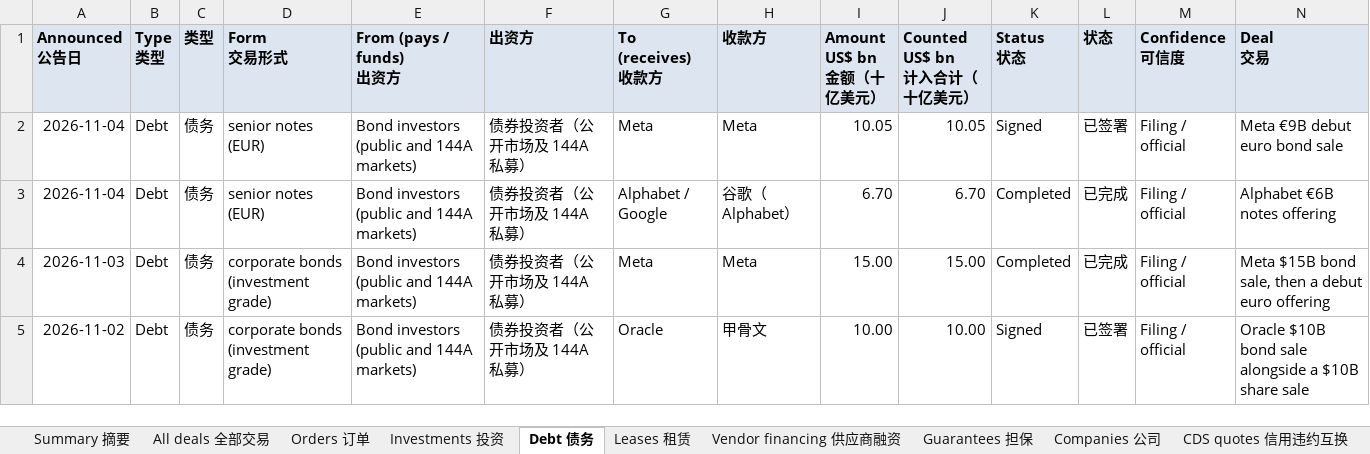
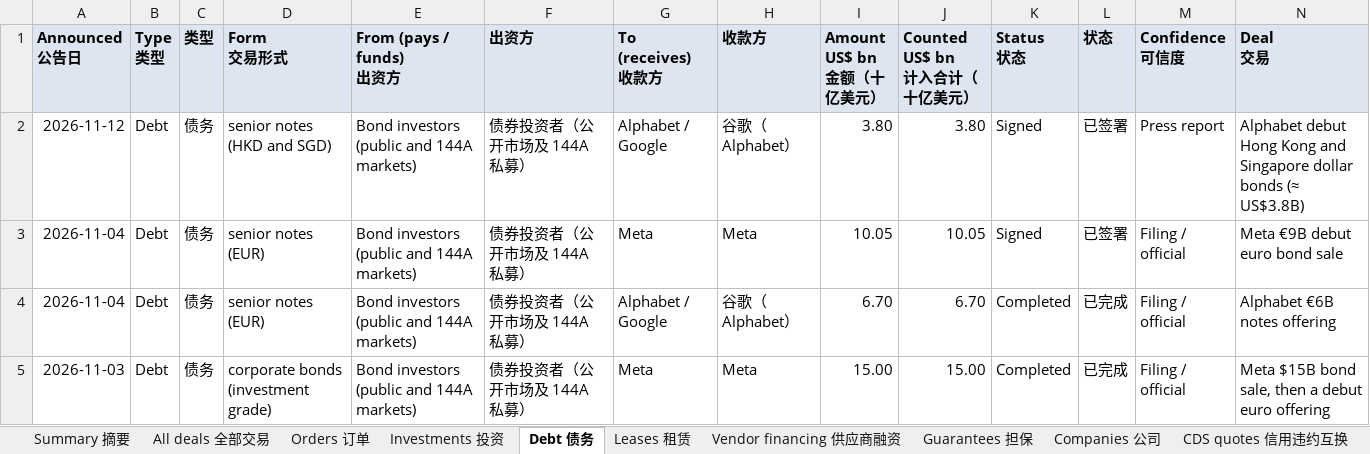
Before and after one commit to heyneww/GL-AI-live, an Excel workbook: data/v1/deals.xlsx, sheet Debt 债务, drawn as a sheet; only a part is shown; the shorter side is filled out with more unchanged rows; values as stored, in another font and other column widths than the file's, no borders; rows hold the shown columns only; the diff names each change by its address in the sheet, - before the commit and + after, or states it on an @@ line.

```diff
--- a/data/v1/deals.xlsx (sheet Debt 债务)
+++ b/data/v1/deals.xlsx (sheet Debt 债务)
+row 2: 2026-11-12 | Debt | 债务 | senior notes (HKD and SGD) | Bond investors (public and 144A markets) | 债券投资者（公开市场及 144A 私募） | Alphabet / Google | 谷歌（Alphabet） | 3.80 | 3.80 | Signed | 已签署 | Press report | Alphabet debut Hong Kong and Singapore dollar bonds (≈ US$3.8B)
```
Also changed, not shown: sheet All deals 全部交易, sheet Summary 摘要, sheet Companies 公司, 13 other files.
